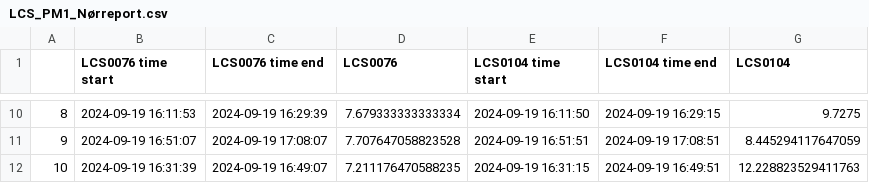
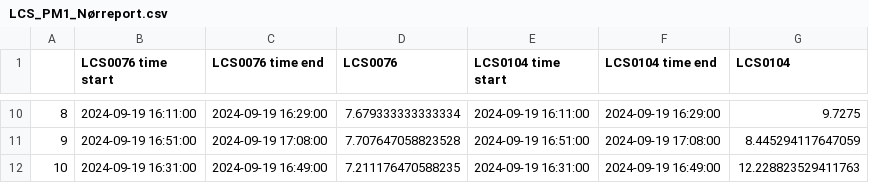
Before and after one commit to Normann25/Master-thesis, a CSV file: LCS_PM1_Nørreport.csv, drawn as a sheet; only a part is shown, gaps mark what is left out; the diff covers the shown part only.

```diff
--- a/LCS_PM1_Nørreport.csv
+++ b/LCS_PM1_Nørreport.csv
@@ -10,3 +10,3 @@
-8,2024-09-19 16:11:53,2024-09-19 16:29:39,7.679333333333334,2024-09-19 16:11:50,2024-09-19 16:29:15,9.7275
-9,2024-09-19 16:51:07,2024-09-19 17:08:07,7.707647058823528,2024-09-19 16:51:51,2024-09-19 17:08:51,8.445294117647059
-10,2024-09-19 16:31:39,2024-09-19 16:49:07,7.211176470588235,2024-09-19 16:31:15,2024-09-19 16:49:51,12.228823529411763
+8,2024-09-19 16:11:00,2024-09-19 16:29:00,7.679333333333334,2024-09-19 16:11:00,2024-09-19 16:29:00,9.7275
+9,2024-09-19 16:51:00,2024-09-19 17:08:00,7.707647058823528,2024-09-19 16:51:00,2024-09-19 17:08:00,8.445294117647059
+10,2024-09-19 16:31:00,2024-09-19 16:49:00,7.211176470588235,2024-09-19 16:31:00,2024-09-19 16:49:00,12.228823529411763
```
Also changed, not shown: 32 edited cells elsewhere in this file, LCS_PM1_CPHcentral.csv, LCS_PM25_CPHcentral.csv, 7 other files.
